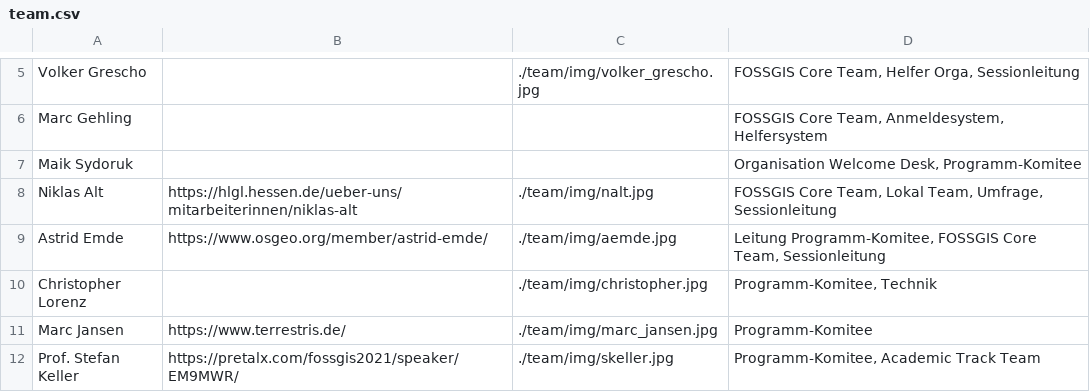
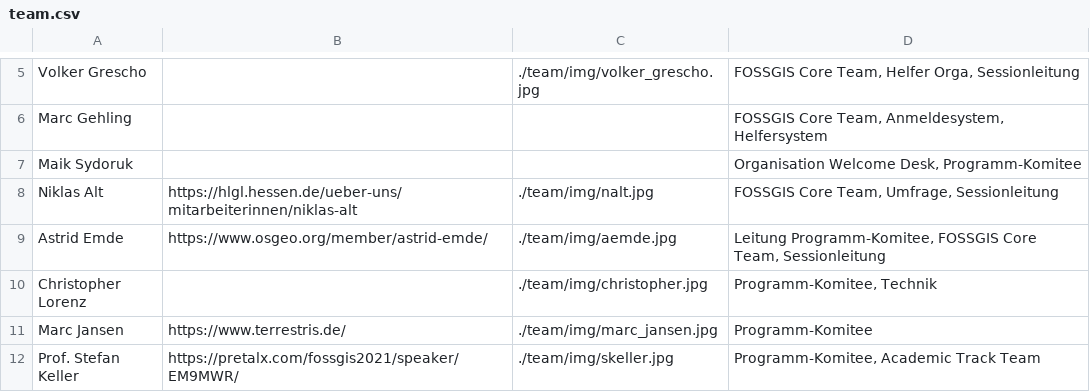
Before and after one commit to fossgis/konferenz-homepage, a CSV file: 2023/team/team.csv, drawn as a sheet; only a part is shown, gaps mark what is left out.

Commit message:
Teamseite Anpassung

```diff
--- a/2023/team/team.csv
+++ b/2023/team/team.csv
@@ -7,3 +7,3 @@ Marc Gehling|||FOSSGIS Core Team, Anmeldesystem, Helfersystem
 Maik Sydoruk|||Organisation Welcome Desk, Programm-Komitee
-Niklas Alt|https://hlgl.hessen.de/ueber-uns/mitarbeiterinnen/niklas-alt|./team/img/nalt.jpg|FOSSGIS Core Team, Lokal Team, Umfrage, Sessionleitung
+Niklas Alt|https://hlgl.hessen.de/ueber-uns/mitarbeiterinnen/niklas-alt|./team/img/nalt.jpg|FOSSGIS Core Team, Umfrage, Sessionleitung
 Astrid Emde|https://www.osgeo.org/member/astrid-emde/|./team/img/aemde.jpg|Leitung Programm-Komitee, FOSSGIS Core Team, Sessionleitung
```
